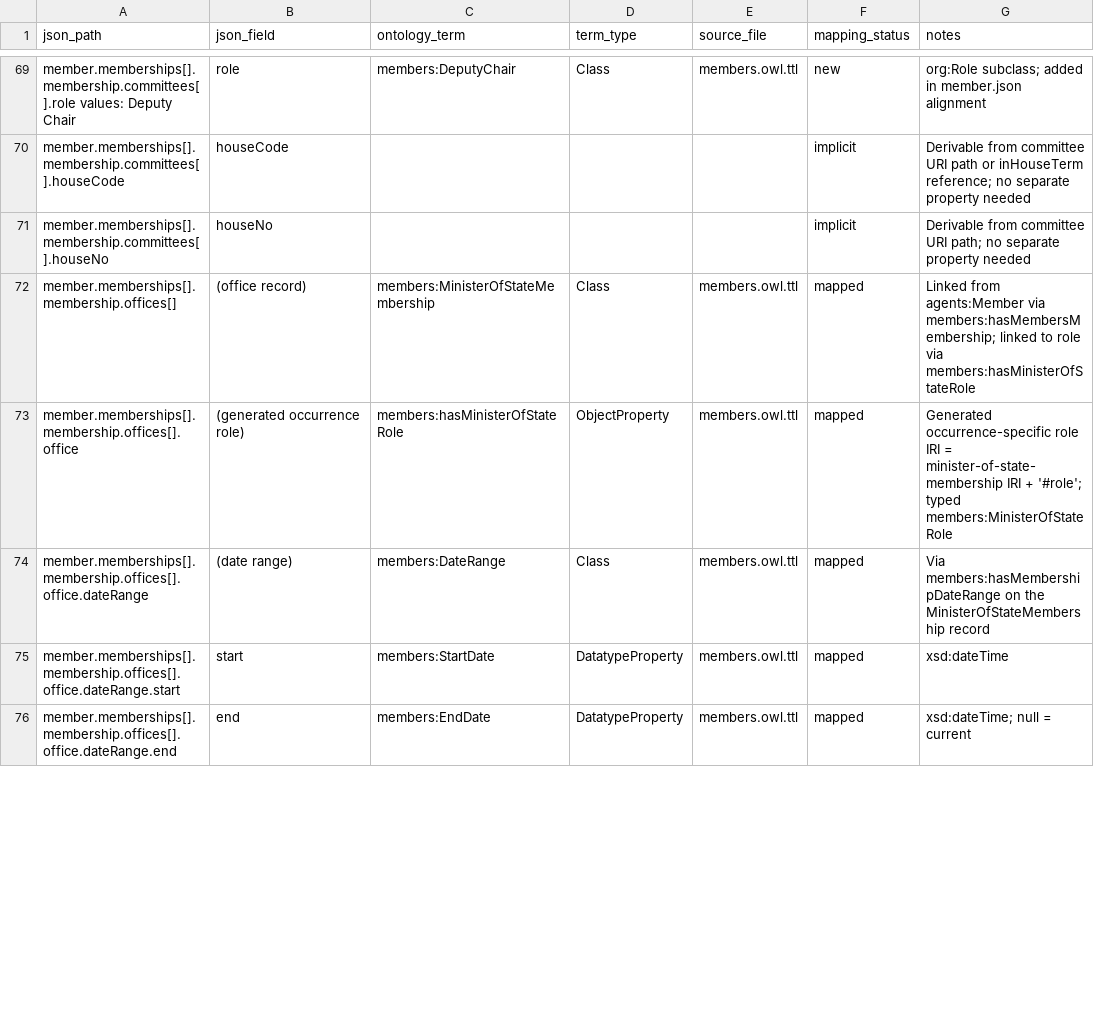
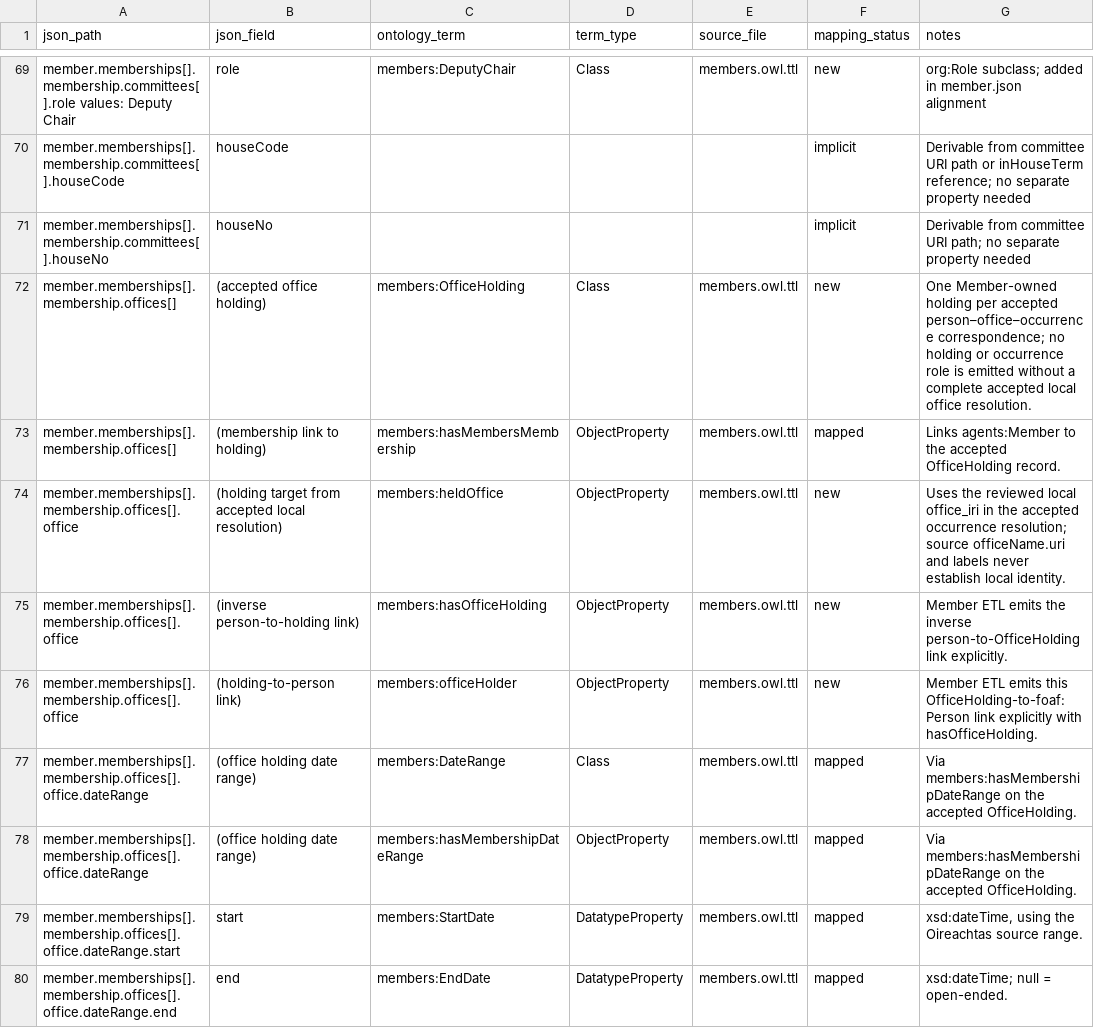
Before and after one commit to stephenrigney/OireachtasOntology, a CSV file: mappings/member_mapping.csv, drawn as a sheet; only a part is shown, gaps mark what is left out; the diff covers the shown part only.

Commit message:
phase7: migrate Member offices to holdings and Cabinet episodes

```diff
--- a/mappings/member_mapping.csv
+++ b/mappings/member_mapping.csv
@@ -71,6 +71,10 @@ member.memberships[].membership.committees[].houseCode,houseCode,,,,implicit,"De
 member.memberships[].membership.committees[].houseNo,houseNo,,,,implicit,"Derivable from committee URI path; no separate property needed"
-member.memberships[].membership.offices[],(office record),members:MinisterOfStateMembership,Class,members.owl.ttl,mapped,"Linked from agents:Member via members:hasMembersMembership; linked to role via members:hasMinisterOfStateRole"
-member.memberships[].membership.offices[].office,(generated occurrence role),members:hasMinisterOfStateRole,ObjectProperty,members.owl.ttl,mapped,"Generated occurrence-specific role IRI = minister-of-state-membership IRI + '#role'; typed members:MinisterOfStateRole"
-member.memberships[].membership.offices[].office.dateRange,(date range),members:DateRange,Class,members.owl.ttl,mapped,"Via members:hasMembershipDateRange on the MinisterOfStateMembership record"
-member.memberships[].membership.offices[].office.dateRange.start,start,members:StartDate,DatatypeProperty,members.owl.ttl,mapped,"xsd:dateTime"
-member.memberships[].membership.offices[].office.dateRange.end,end,members:EndDate,DatatypeProperty,members.owl.ttl,mapped,"xsd:dateTime; null = current"
+member.memberships[].membership.offices[],(accepted office holding),members:OfficeHolding,Class,members.owl.ttl,new,"One Member-owned holding per accepted person–office–occurrence correspondence; no holding or occurrence role is emitted without a complete accepted local office resolution."
+member.memberships[].membership.offices[],(membership link to holding),members:hasMembersMembership,ObjectProperty,members.owl.ttl,mapped,"Links agents:Member to the accepted OfficeHolding record."
+member.memberships[].membership.offices[].office,(holding target from accepted local resolution),members:heldOffice,ObjectProperty,members.owl.ttl,new,"Uses the reviewed local office_iri in the accepted occurrence resolution; source officeName.uri and labels never establish local identity."
+member.memberships[].membership.offices[].office,(inverse person-to-holding link),members:hasOfficeHolding,ObjectProperty,members.owl.ttl,new,"Member ETL emits the inverse person-to-OfficeHolding link explicitly."
+member.memberships[].membership.offices[].office,(holding-to-person link),members:officeHolder,ObjectProperty,members.owl.ttl,new,"Member ETL emits this OfficeHolding-to-foaf:Person link explicitly with hasOfficeHolding."
+member.memberships[].membership.offices[].office.dateRange,(office holding date range),members:DateRange,Class,members.owl.ttl,mapped,"Via members:hasMembershipDateRange on the accepted OfficeHolding."
+member.memberships[].membership.offices[].office.dateRange,(office holding date range),members:hasMembershipDateRange,ObjectProperty,members.owl.ttl,mapped,"Via members:hasMembershipDateRange on the accepted OfficeHolding."
+member.memberships[].membership.offices[].office.dateRange.start,start,members:StartDate,DatatypeProperty,members.owl.ttl,mapped,"xsd:dateTime, using the Oireachtas source range."
+member.memberships[].membership.offices[].office.dateRange.end,end,members:EndDate,DatatypeProperty,members.owl.ttl,mapped,"xsd:dateTime; null = open-ended."
```
Also changed, not shown: 10 added rows and 9 edited cells elsewhere in this file, 16 other files.
